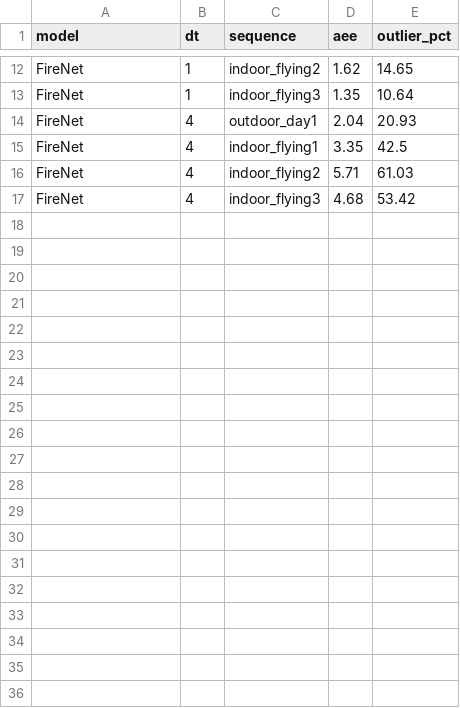
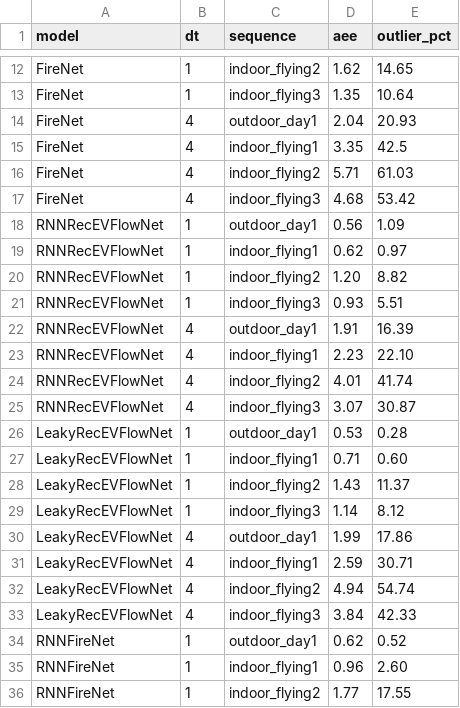
Before and after one commit to umetyu/event-flow-memory-bench, a CSV file: configs/paper_reference.csv, drawn as a sheet; only a part is shown, gaps mark what is left out; the diff covers the shown part only.

Commit message:
Enable four RNN and leaky checkpoint evaluations against Table 1

```diff
--- a/configs/paper_reference.csv
+++ b/configs/paper_reference.csv
@@ -17 +17,20 @@ FireNet,4,indoor_flying2,5.71,61.03
 FireNet,4,indoor_flying3,4.68,53.42
+RNNRecEVFlowNet,1,outdoor_day1,0.56,1.09
+RNNRecEVFlowNet,1,indoor_flying1,0.62,0.97
+RNNRecEVFlowNet,1,indoor_flying2,1.20,8.82
+RNNRecEVFlowNet,1,indoor_flying3,0.93,5.51
+RNNRecEVFlowNet,4,outdoor_day1,1.91,16.39
+RNNRecEVFlowNet,4,indoor_flying1,2.23,22.10
+RNNRecEVFlowNet,4,indoor_flying2,4.01,41.74
+RNNRecEVFlowNet,4,indoor_flying3,3.07,30.87
+LeakyRecEVFlowNet,1,outdoor_day1,0.53,0.28
+LeakyRecEVFlowNet,1,indoor_flying1,0.71,0.60
+LeakyRecEVFlowNet,1,indoor_flying2,1.43,11.37
+LeakyRecEVFlowNet,1,indoor_flying3,1.14,8.12
+LeakyRecEVFlowNet,4,outdoor_day1,1.99,17.86
+LeakyRecEVFlowNet,4,indoor_flying1,2.59,30.71
+LeakyRecEVFlowNet,4,indoor_flying2,4.94,54.74
+LeakyRecEVFlowNet,4,indoor_flying3,3.84,42.33
+RNNFireNet,1,outdoor_day1,0.62,0.52
+RNNFireNet,1,indoor_flying1,0.96,2.60
+RNNFireNet,1,indoor_flying2,1.77,17.55
```
Also changed, not shown: 13 added rows elsewhere in this file, 2 other files.
